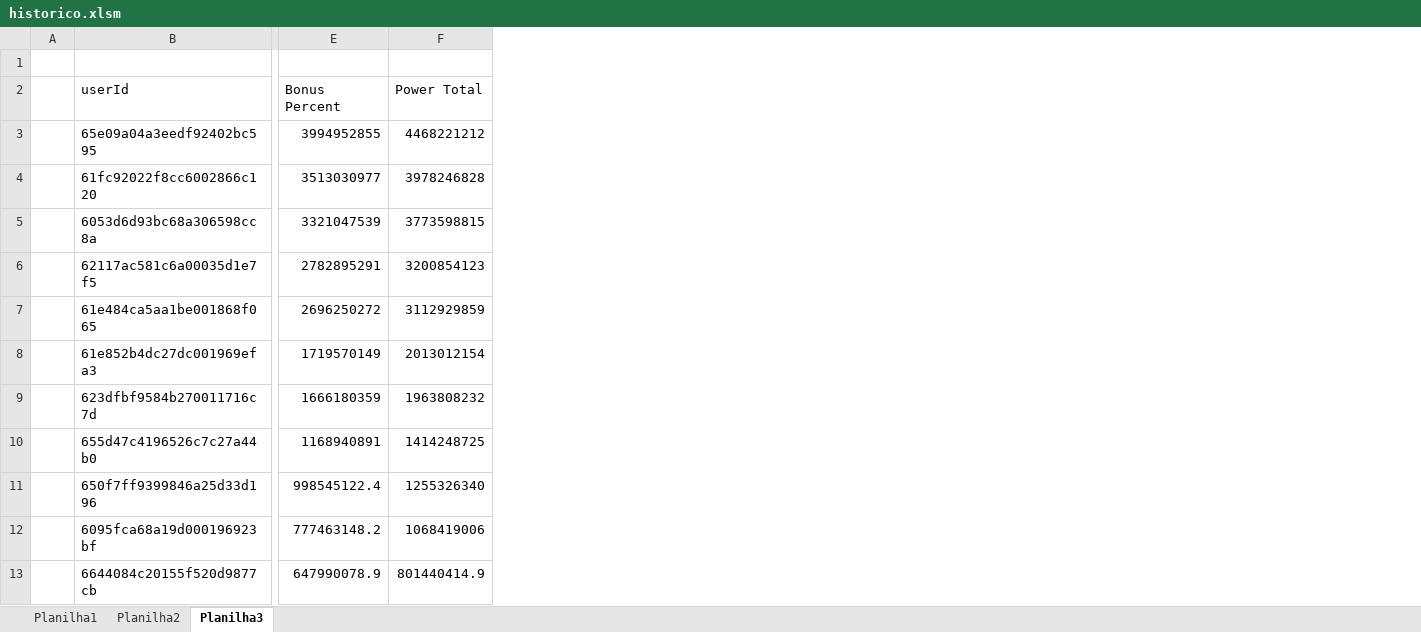
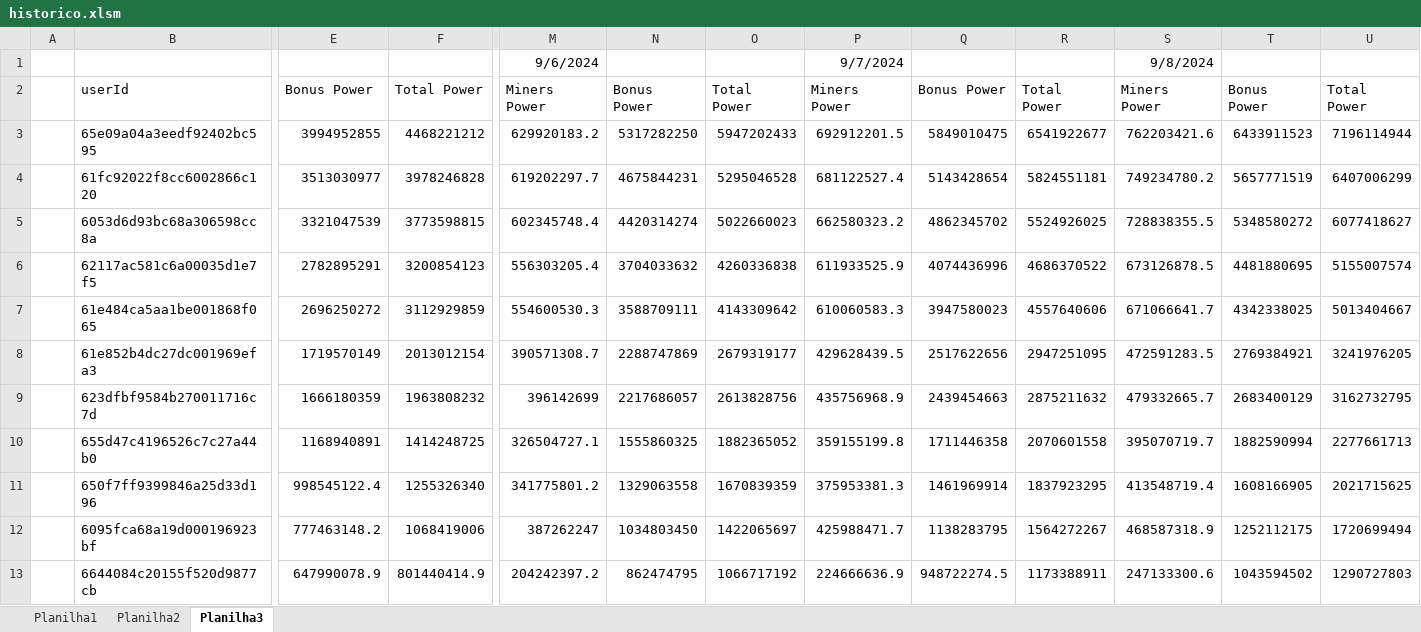
Before and after one commit to rk-fox/rk-fox.github.io, an Excel workbook: ranking/historico.xlsm, sheet Planilha3, drawn as a sheet; only a part is shown, gaps mark what is left out; values as stored, in another font and other column widths than the file's, no borders; charts and pictures not drawn; the diff covers the shown part only; the diff names each change by its address in the sheet, - before the commit and + after, or states it on an @@ line.

Commit message:
Add files via upload

```diff
--- a/ranking/historico.xlsm (sheet Planilha3)
+++ b/ranking/historico.xlsm (sheet Planilha3)
+column M, rows 1-13: 9/6/2024 | Miners Power | 629920183.2 | 619202297.7 | 602345748.4 | 556303205.4 | 554600530.3 | 390571308.7 | 396142699 | 326504727.1 | 341775801.2 | 387262247 | 204242397.2
+column N, rows 2-13: Bonus Power | 5317282250 | 4675844231 | 4420314274 | 3704033632 | 3588709111 | 2288747869 | 2217686057 | 1555860325 | 1329063558 | 1034803450 | 862474795
+column O, rows 2-13: Total Power | 5947202433 | 5295046528 | 5022660023 | 4260336838 | 4143309642 | 2679319177 | 2613828756 | 1882365052 | 1670839359 | 1422065697 | 1066717192
+column P, rows 1-13: 9/7/2024 | Miners Power | 692912201.5 | 681122527.4 | 662580323.2 | 611933525.9 | 610060583.3 | 429628439.5 | 435756968.9 | 359155199.8 | 375953381.3 | 425988471.7 | 224666636.9
+column Q, rows 2-13: Bonus Power | 5849010475 | 5143428654 | 4862345702 | 4074436996 | 3947580023 | 2517622656 | 2439454663 | 1711446358 | 1461969914 | 1138283795 | 948722274.5
+column R, rows 2-13: Total Power | 6541922677 | 5824551181 | 5524926025 | 4686370522 | 4557640606 | 2947251095 | 2875211632 | 2070601558 | 1837923295 | 1564272267 | 1173388911
+column S, rows 1-13: 9/8/2024 | Miners Power | 762203421.6 | 749234780.2 | 728838355.5 | 673126878.5 | 671066641.7 | 472591283.5 | 479332665.7 | 395070719.7 | 413548719.4 | 468587318.9 | 247133300.6
+column T, rows 2-13: Bonus Power | 6433911523 | 5657771519 | 5348580272 | 4481880695 | 4342338025 | 2769384921 | 2683400129 | 1882590994 | 1608166905 | 1252112175 | 1043594502
+column U, rows 2-13: Total Power | 7196114944 | 6407006299 | 6077418627 | 5155007574 | 5013404667 | 3241976205 | 3162732795 | 2277661713 | 2021715625 | 1720699494 | 1290727803
-E2: Bonus Percent
+E2: Bonus Power
-F2: Power Total
+F2: Total Power
```
Also changed, not shown: 4 edited cells elsewhere in this sheet.
